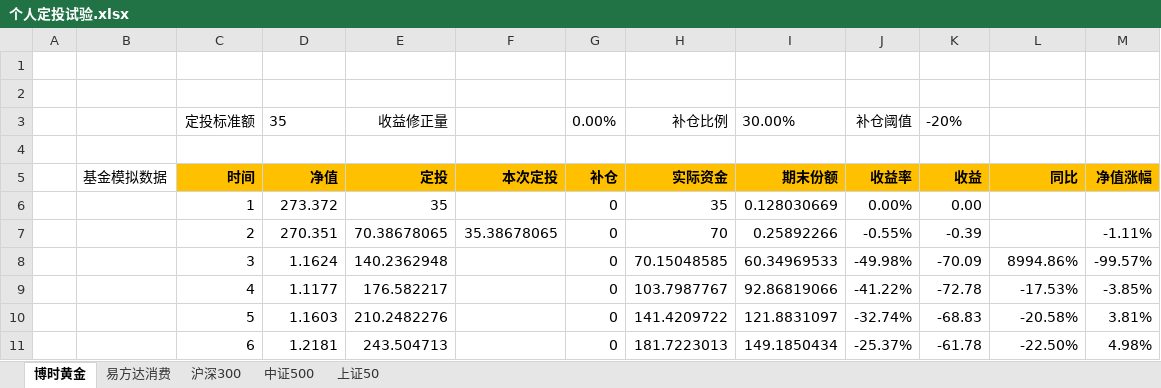
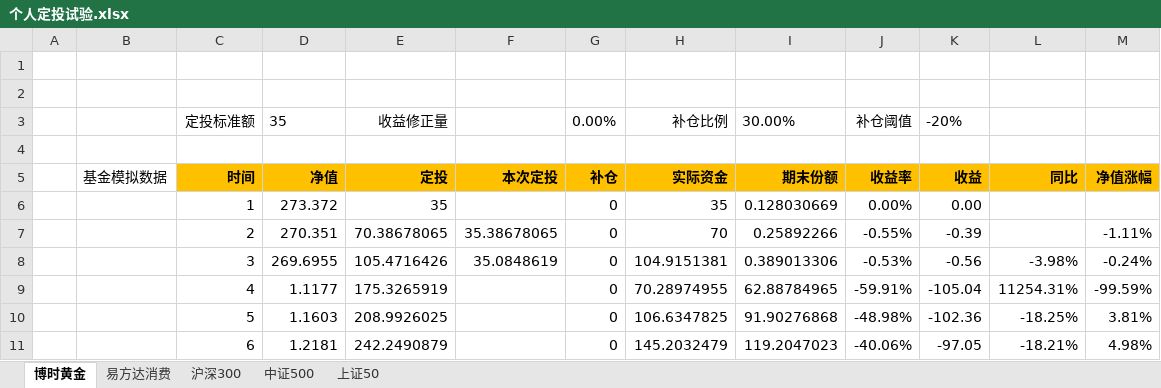
Before and after one commit to ZS1994/fund_laboratory, an Excel workbook: 个人定投试验.xlsx, sheet 博时黄金, drawn as a sheet; only a part is shown; values as stored, in another font and other column widths than the file's, no borders; charts and pictures and conditional formats not drawn; the diff covers the shown part only; the diff names each change by its address in the sheet, - before the commit and + after, or states it on an @@ line.

Commit message:
博时黄金
Signed-off-by: ZS1994 <1217360619@qq.com>

```diff
--- a/个人定投试验.xlsx (sheet 博时黄金)
+++ b/个人定投试验.xlsx (sheet 博时黄金)
-D8: 1.1624
+D8: 269.6955
-E8: 140.2362948
+E8: 105.4716426
-F8: (empty)
+F8: 35.0848619
-H8: 70.15048585
+H8: 104.9151381
-I8: 60.34969533
+I8: 0.389013306
-J8: -49.98%
+J8: -0.53%
-K8: -70.09
+K8: -0.56
-L8: 8994.86%
+L8: -3.98%
-M8: -99.57%
+M8: -0.24%
-E9: 176.582217
+E9: 175.3265919
-H9: 103.7987767
+H9: 70.28974955
-I9: 92.86819066
+I9: 62.88784965
-J9: -41.22%
+J9: -59.91%
-K9: -72.78
+K9: -105.04
-L9: -17.53%
+L9: 11254.31%
-M9: -3.85%
+M9: -99.59%
-E10: 210.2482276
+E10: 208.9926025
-H10: 141.4209722
+H10: 106.6347825
-I10: 121.8831097
+I10: 91.90276868
-J10: -32.74%
+J10: -48.98%
-K10: -68.83
+K10: -102.36
-L10: -20.58%
+L10: -18.25%
-E11: 243.504713
+E11: 242.2490879
-H11: 181.7223013
+H11: 145.2032479
-I11: 149.1850434
+I11: 119.2047023
-J11: -25.37%
+J11: -40.06%
-K11: -61.78
+K11: -97.05
-L11: -22.50%
+L11: -18.21%
```
Also changed, not shown: 108 edited cells elsewhere in this sheet, charts or pictures.
